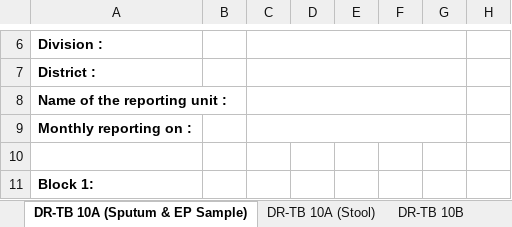
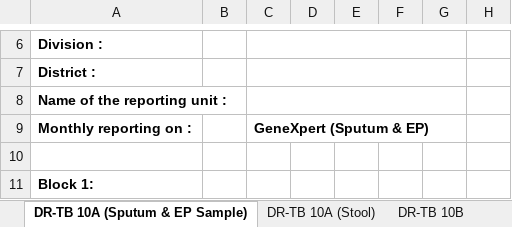
Before and after one commit to RahatSaqib/aspect, an Excel workbook: api/templates/results_10a_10b_covid/en.xlsx, sheet DR-TB 10A (Sputum & EP Sample), drawn as a sheet; only a part is shown, gaps mark what is left out; values as stored, in another font and other column widths than the file's, no borders; the diff names each change by its address in the sheet, - before the commit and + after, or states it on an @@ line.

Commit message:
- show state/lga names when site was selected - show correct name for 'Monthly reporting on'

```diff
--- a/api/templates/results_10a_10b_covid/en.xlsx (sheet DR-TB 10A (Sputum & EP Sample))
+++ b/api/templates/results_10a_10b_covid/en.xlsx (sheet DR-TB 10A (Sputum & EP Sample))
-C9: (empty)
+C9: GeneXpert (Sputum & EP)
```
Also changed, not shown: sheet DR-TB 10A (Stool), 2 other files.
